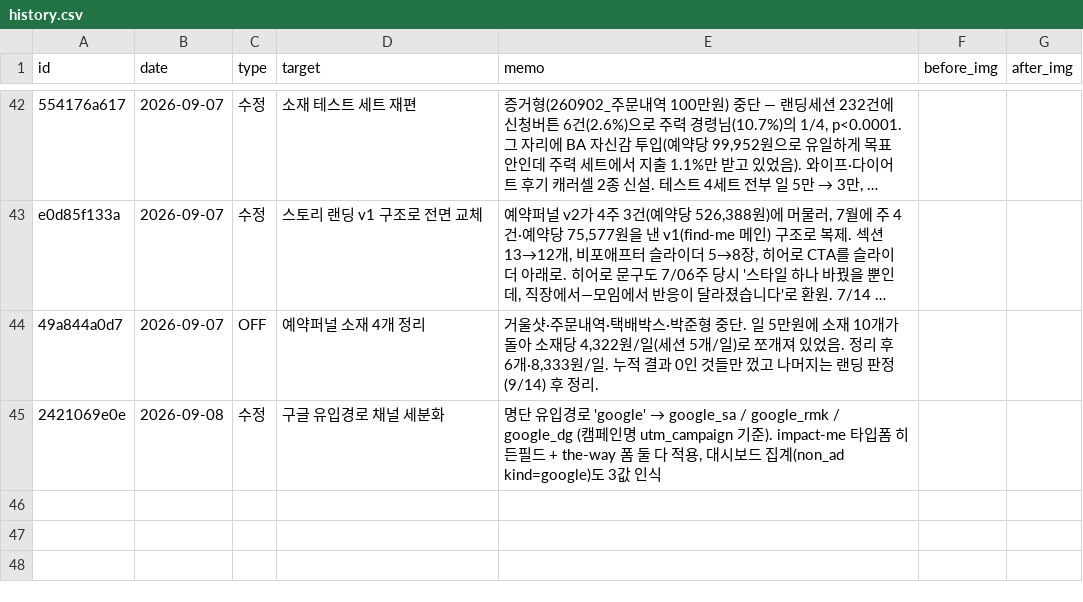
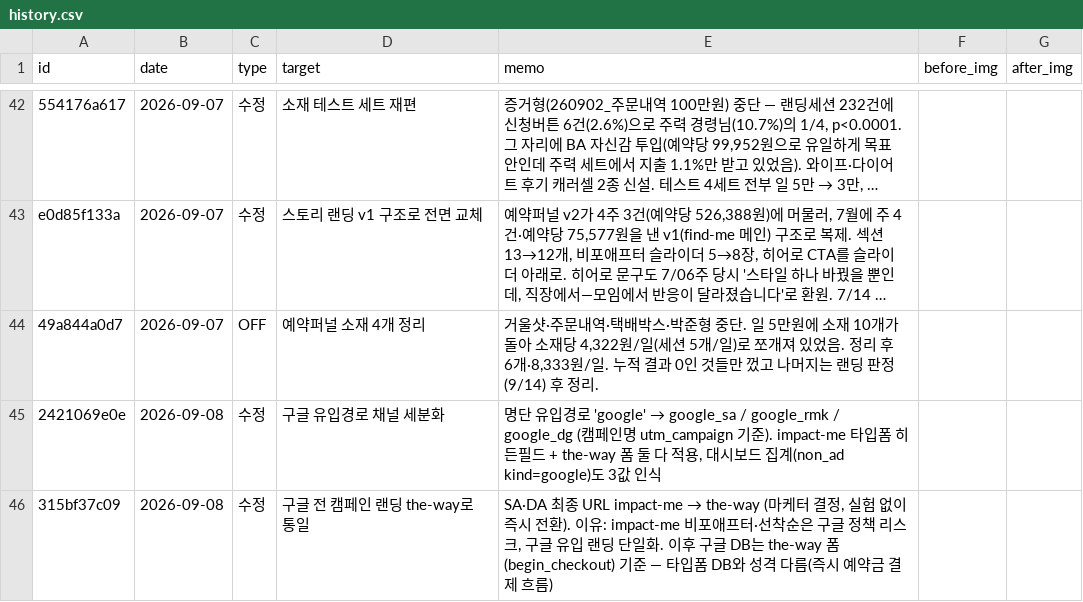
Before and after one commit to fgih304-netizen/fgih304-netizen.github.io, a CSV file: history.csv, drawn as a sheet; only a part is shown, gaps mark what is left out; long unchanged cells end in …; the diff names each change by its address in the sheet, - before the commit and + after, or states it on an @@ line.

Commit message:
history: 구글 랜딩 the-way 통일

```diff
--- a/history.csv
+++ b/history.csv
+row 46: 315bf37c09 | 2026-09-08 | 수정 | 구글 전 캠페인 랜딩 the-way로 통일 | SA·DA 최종 URL impact-me → the-way (마케터 결정, 실험 없이 즉시 전환). 이유: impact-me 비포애프터·선착순은 구글 정책 리스크, 구글 유입 랜딩 단일화. 이후 구글 DB는 the-way 폼(begin_checkout) 기준 — 타입폼 DB와 성격 다름(즉시 예약금 결제 흐름)
```
